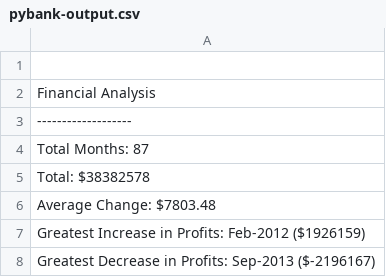
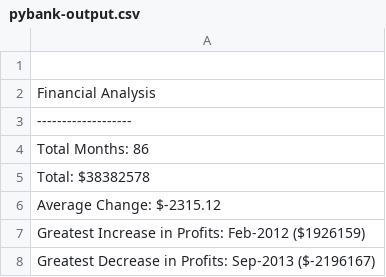
Before and after one commit to babershere/python-challenge, a CSV file: pybank/output/pybank-output.csv, drawn as a sheet.

Commit message:
pybank updated

```diff
--- a/pybank/output/pybank-output.csv
+++ b/pybank/output/pybank-output.csv
@@ -3,5 +3,5 @@ Financial Analysis
 -------------------
-Total Months: 87
+Total Months: 86
 Total: $38382578
-Average Change: $7803.48
+Average Change: $-2315.12
 Greatest Increase in Profits: Feb-2012 ($1926159)
```
Also changed, not shown: 4 other files.
